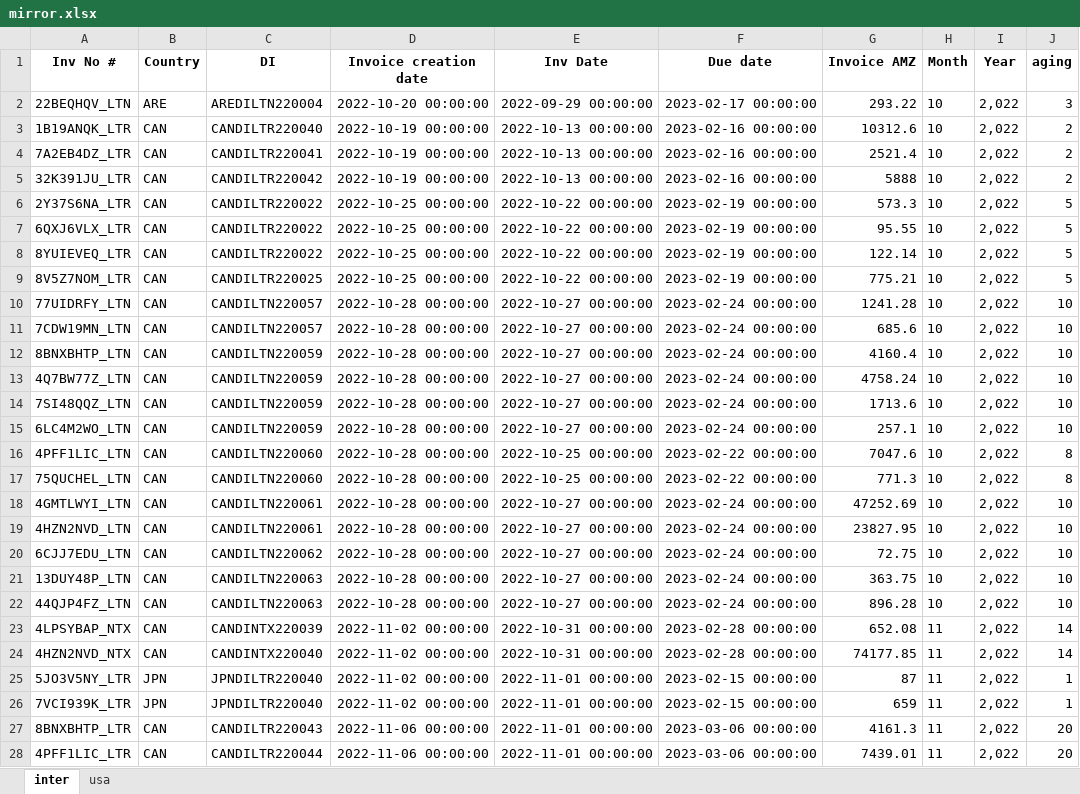
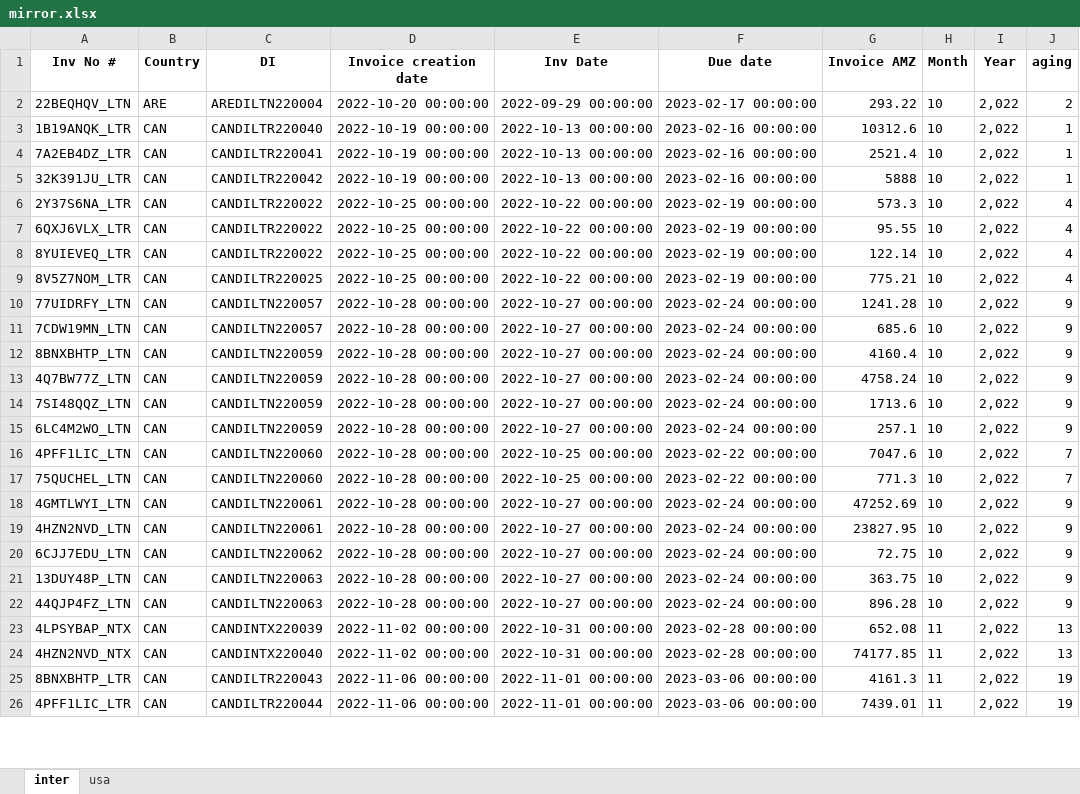
Before and after one commit to duy612/yes4all_invoice, an Excel workbook: mirror.xlsx, sheet inter, drawn as a sheet; only a part is shown; values as stored, in another font and other column widths than the file's, no borders; removed rows and columns are numbered as before the commit, all else as after; the diff covers the shown part only; the diff names each change by its address in the sheet, - before the commit and + after, or states it on an @@ line.

```diff
--- a/mirror.xlsx (sheet inter)
+++ b/mirror.xlsx (sheet inter)
-J2 (aging): 3
+J2 (aging): 2
-J3:J5 (aging): 2
+J3:J5 (aging): 1
-J6:J9 (aging): 5
+J6:J9 (aging): 4
-J10:J15 (aging): 10
+J10:J15 (aging): 9
-J16:J17 (aging): 8
+J16:J17 (aging): 7
-J18:J22 (aging): 10
+J18:J22 (aging): 9
-J23:J24 (aging): 14
+J23:J24 (aging): 13
-row 25: 5JO3V5NY_LTR | JPN | JPNDILTR220040 | 2022-11-02 00:00:00 | 2022-11-01 00:00:00 | 2023-02-15 00:00:00 | 87 | 11 | 2,022 | 1
-row 26: 7VCI939K_LTR | JPN | JPNDILTR220040 | 2022-11-02 00:00:00 | 2022-11-01 00:00:00 | 2023-02-15 00:00:00 | 659 | 11 | 2,022 | 1
-J25:J26 (aging): 20
+J25:J26 (aging): 19
```
Also changed, not shown: 30 removed rows and 348 edited cells elsewhere in this sheet, sheet usa, master_inter.xlsx, master_usa.xlsx, 1 other file.
